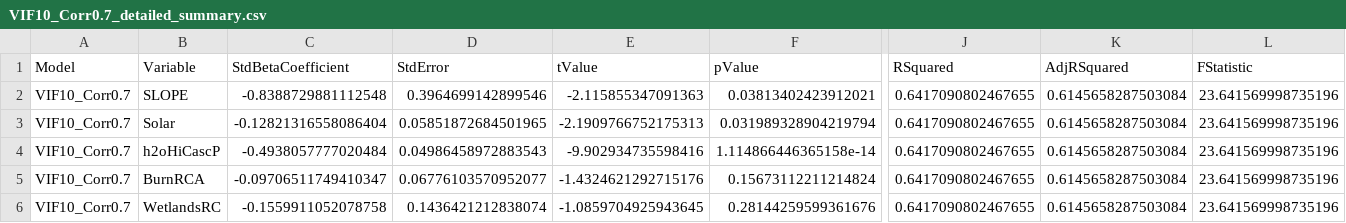
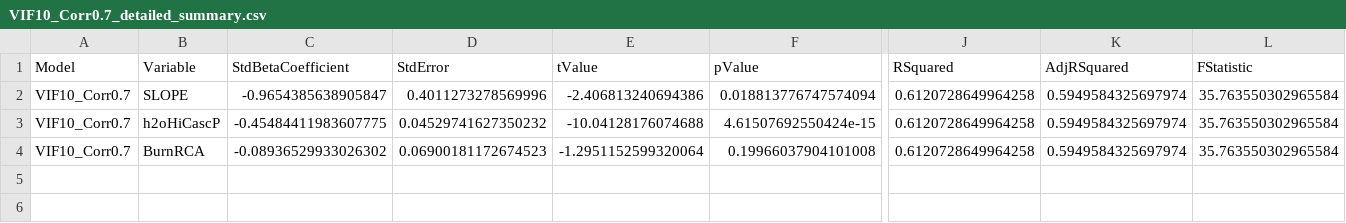
Before and after one commit to SavannahMilburnUGA/Thermal-Sensitivity, a CSV file: results/2021/MLR/detailedSummary/VIF10_Corr0.7_detailed_summary.csv, drawn as a sheet; only a part is shown, gaps mark what is left out; removed rows and columns are numbered as before the commit, all else as after; rows hold the shown columns only; the diff covers the shown part only; the diff names each change by its address in the sheet, - before the commit and + after, or states it on an @@ line.

```diff
--- a/results/2021/MLR/detailedSummary/VIF10_Corr0.7_detailed_summary.csv
+++ b/results/2021/MLR/detailedSummary/VIF10_Corr0.7_detailed_summary.csv
-C2 (StdBetaCoefficient): -0.8388729881112548
+C2 (StdBetaCoefficient): -0.9654385638905847
-D2 (StdError): 0.3964699142899546
+D2 (StdError): 0.4011273278569996
-E2 (tValue): -2.115855347091363
+E2 (tValue): -2.406813240694386
-F2 (pValue): 0.03813402423912021
+F2 (pValue): 0.018813776747574094
-J2 (RSquared): 0.6417090802467655
+J2 (RSquared): 0.6120728649964258
-K2 (AdjRSquared): 0.6145658287503084
+K2 (AdjRSquared): 0.5949584325697974
-L2 (FStatistic): 23.641569998735196
+L2 (FStatistic): 35.763550302965584
-row 3: VIF10_Corr0.7 | Solar | -0.12821316558086404 | 0.05851872684501965 | -2.1909766752175313 | 0.031989328904219794 | 0.6417090802467655 | 0.6145658287503084 | 23.641569998735196
-C3 (StdBetaCoefficient): -0.4938057777020484
+C3 (StdBetaCoefficient): -0.45484411983607775
-D3 (StdError): 0.04986458972883543
+D3 (StdError): 0.04529741627350232
-E3 (tValue): -9.902934735598416
+E3 (tValue): -10.04128176074688
-F3 (pValue): 1.114866446365158e-14
+F3 (pValue): 4.61507692550424e-15
-J3:J4 (RSquared): 0.6417090802467655
+J3:J4 (RSquared): 0.6120728649964258
-K3:K4 (AdjRSquared): 0.6145658287503084
+K3:K4 (AdjRSquared): 0.5949584325697974
-L3:L4 (FStatistic): 23.641569998735196
+L3:L4 (FStatistic): 35.763550302965584
-C4 (StdBetaCoefficient): -0.09706511749410347
+C4 (StdBetaCoefficient): -0.08936529933026302
-D4 (StdError): 0.06776103570952077
+D4 (StdError): 0.06900181172674523
-E4 (tValue): -1.4324621292715176
+E4 (tValue): -1.2951152599320064
-F4 (pValue): 0.15673112211214824
+F4 (pValue): 0.19966037904101008
-row 6: VIF10_Corr0.7 | WetlandsRC | -0.1559911052078758 | 0.1436421212838074 | -1.0859704925943645 | 0.28144259599361676 | 0.6417090802467655 | 0.6145658287503084 | 23.641569998735196
```
Also changed, not shown: 3 edited cells elsewhere in this file, results/2021/MLR/detailedSummary/VIF10_Corr0.6_detailed_summary.csv, results/2021/MLR/detailedSummary/VIF10_Corr0.8_detailed_summary.csv, 30 other files.
